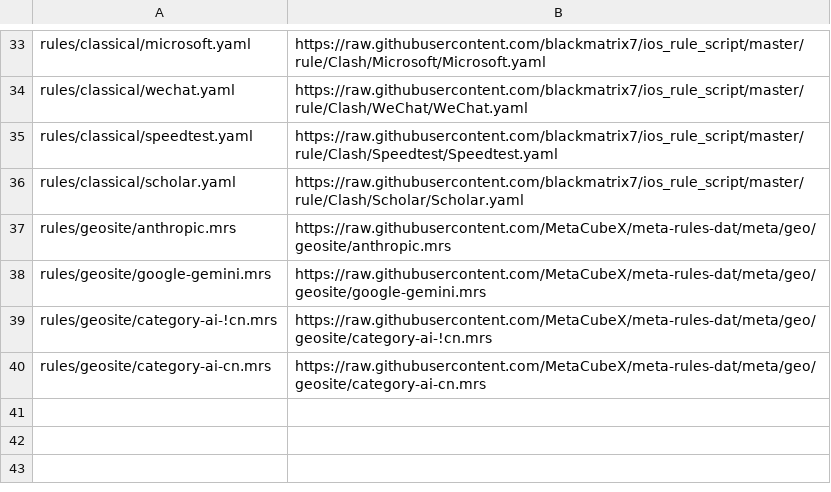
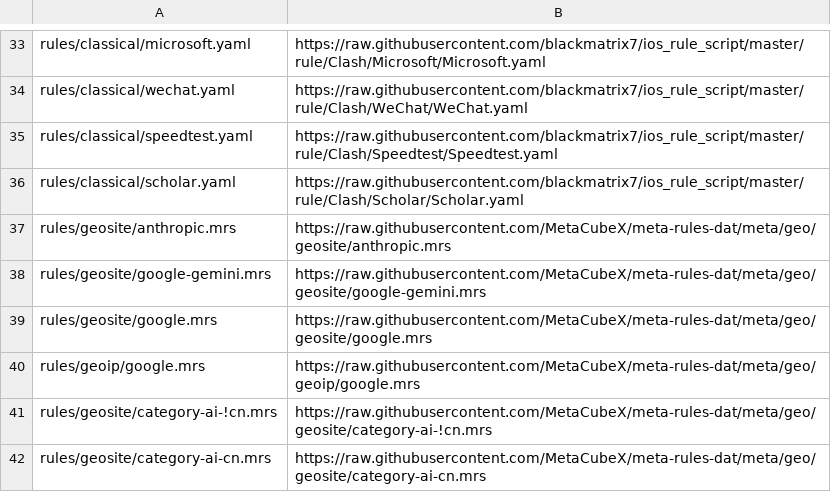
Before and after one commit to anytalks/clash-rule-providers, a TSV file: rules/sources.tsv, drawn as a sheet; only a part is shown, gaps mark what is left out; the diff names each change by its address in the sheet, - before the commit and + after, or states it on an @@ line.

Commit message:
Isolate Google personal rules and add Google geosite/geoip sources

```diff
--- a/rules/sources.tsv
+++ b/rules/sources.tsv
+row 39: rules/geosite/google.mrs | https://raw.githubusercontent.com/MetaCubeX/meta-rules-dat/meta/geo/geosite/google.mrs
+row 40: rules/geoip/google.mrs | https://raw.githubusercontent.com/MetaCubeX/meta-rules-dat/meta/geo/geoip/google.mrs
```
Also changed, not shown: 4 other files.
